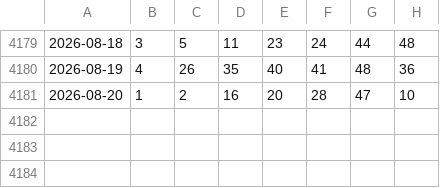
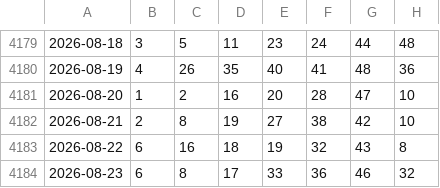
Before and after one commit to Pingarra1971/bonoloto-2, a CSV file: data/bonoloto_historico.csv, drawn as a sheet; only a part is shown, gaps mark what is left out; the diff names each change by its address in the sheet, - before the commit and + after, or states it on an @@ line.

```diff
--- a/data/bonoloto_historico.csv
+++ b/data/bonoloto_historico.csv
+row 4182: 2026-08-21 | 2 | 8 | 19 | 27 | 38 | 42 | 10
+row 4183: 2026-08-22 | 6 | 16 | 18 | 19 | 32 | 43 | 8
+row 4184: 2026-08-23 | 6 | 8 | 17 | 33 | 36 | 46 | 32
```
Also changed, not shown: 2 other files.
